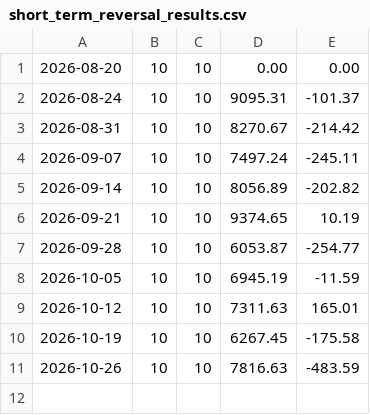
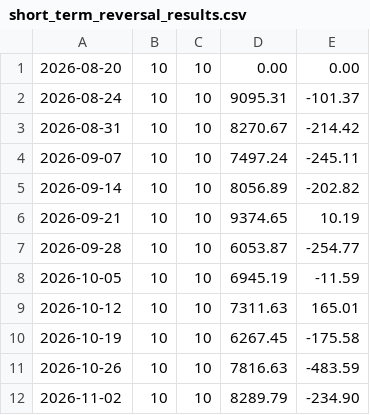
Before and after one commit to fraserb5/trading-system, a CSV file: logs/short_term_reversal_results.csv, drawn as a sheet; the diff names each change by its address in the sheet, - before the commit and + after, or states it on an @@ line.

```diff
--- a/logs/short_term_reversal_results.csv
+++ b/logs/short_term_reversal_results.csv
+row 12: 2026-11-02 | 10 | 10 | 8289.79 | -234.90
```
Also changed, not shown: logs/short_term_reversal_log.csv.
